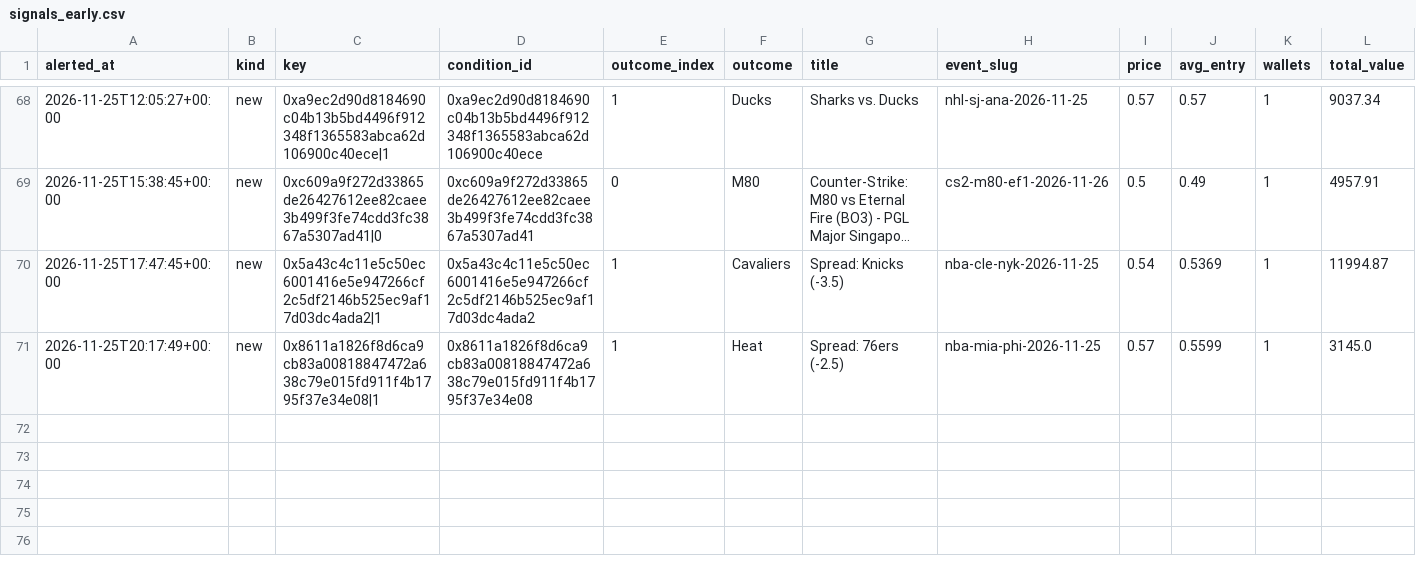
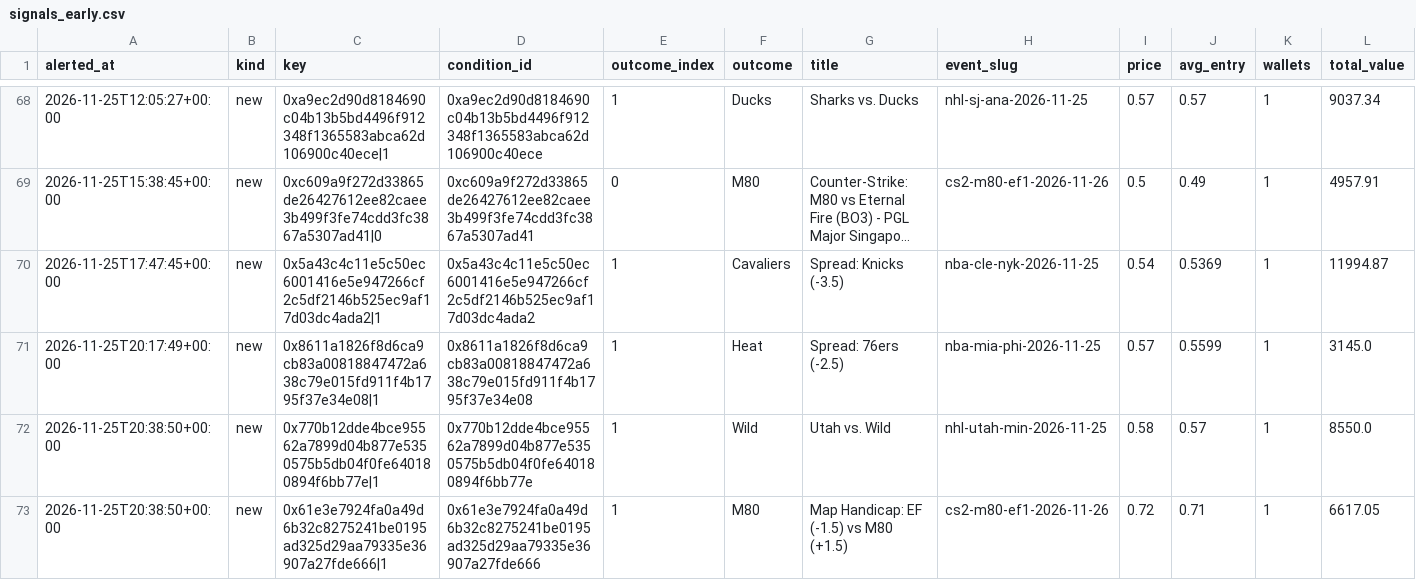
Before and after one commit to hunterscottsmith2-ctrl/polytail, a CSV file: signals_early.csv, drawn as a sheet; only a part is shown, gaps mark what is left out; long unchanged cells end in …; rows hold the shown columns only; the diff names each change by its address in the sheet, - before the commit and + after, or states it on an @@ line.

```diff
--- a/signals_early.csv
+++ b/signals_early.csv
+row 72: 2026-11-25T20:38:50+00:00 | new | 0x770b12dde4bce95562a7899d04b877e5350575b5db04f0fe640180894f6bb77e|1 | 0x770b12dde4bce95562a7899d04b877e5350575b5db04f0fe640180894f6bb77e | 1 | Wild | Utah vs. Wild | nhl-utah-min-2026-11-25 | 0.58 | 0.57 | 1 | 8550.0
+row 73: 2026-11-25T20:38:50+00:00 | new | 0x61e3e7924fa0a49d6b32c8275241be0195ad325d29aa79335e36907a27fde666|1 | 0x61e3e7924fa0a49d6b32c8275241be0195ad325d29aa79335e36907a27fde666 | 1 | M80 | Map Handicap: EF (-1.5) vs M80 (+1.5) | cs2-m80-ef1-2026-11-26 | 0.72 | 0.71 | 1 | 6617.05
```
Also changed, not shown: fills_early.csv, 5 other files.
